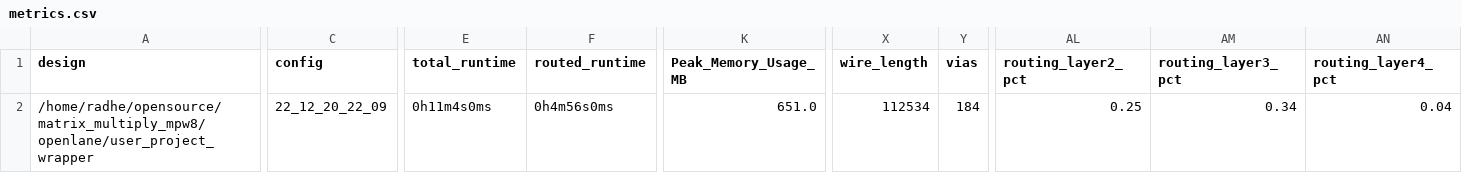
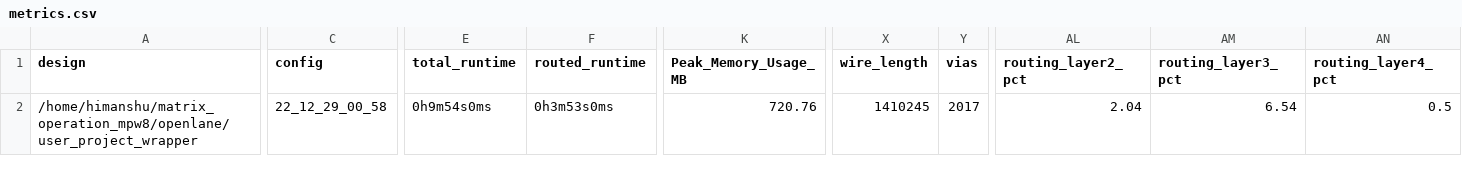
Before and after one commit to komalg27/matrix_multiply_mpw8, a CSV file: signoff/user_project_wrapper/metrics.csv, drawn as a sheet; only a part is shown, gaps mark what is left out; the diff covers the shown part only; the diff names each change by its address in the sheet, - before the commit and + after, or states it on an @@ line.

```diff
--- a/signoff/user_project_wrapper/metrics.csv
+++ b/signoff/user_project_wrapper/metrics.csv
-A2 (design): /home/radhe/opensource/matrix_multiply_mpw8/openlane/user_project_wrapper
+A2 (design): /home/himanshu/matrix_operation_mpw8/openlane/user_project_wrapper
-C2 (config): 22_12_20_22_09
+C2 (config): 22_12_29_00_58
-E2 (total_runtime): 0h11m4s0ms
+E2 (total_runtime): 0h9m54s0ms
-F2 (routed_runtime): 0h4m56s0ms
+F2 (routed_runtime): 0h3m53s0ms
-K2 (Peak_Memory_Usage_MB): 651.0
+K2 (Peak_Memory_Usage_MB): 720.76
-X2 (wire_length): 112534
+X2 (wire_length): 1410245
-Y2 (vias): 184
+Y2 (vias): 2017
-AL2 (routing_layer2_pct): 0.25
+AL2 (routing_layer2_pct): 2.04
-AM2 (routing_layer3_pct): 0.34
+AM2 (routing_layer3_pct): 6.54
-AN2 (routing_layer4_pct): 0.04
+AN2 (routing_layer4_pct): 0.5
```
Also changed, not shown: 4 edited cells elsewhere in this file, signoff/user_proj_example/metrics.csv.
